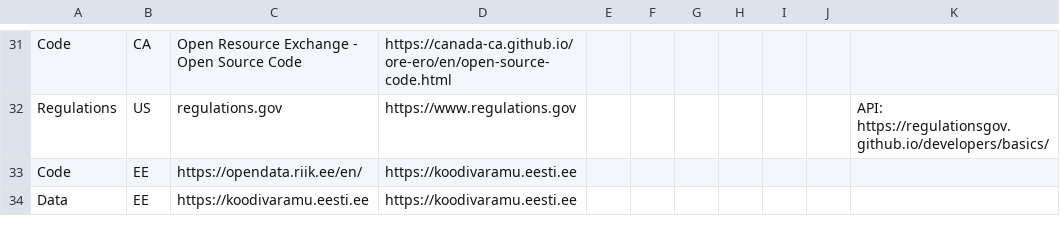
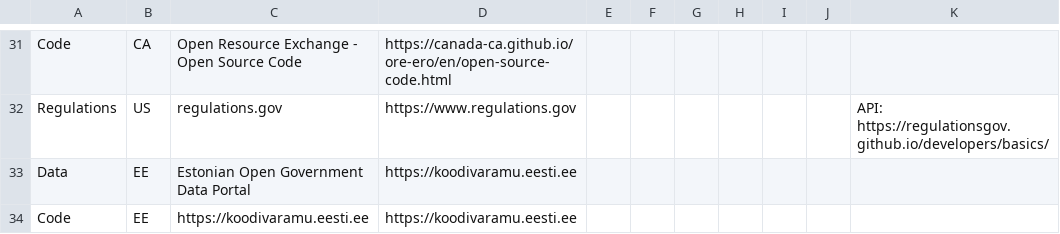
Before and after one commit to platformland/government-common-platforms, a CSV file: data/common-platforms.csv, drawn as a sheet; only a part is shown, gaps mark what is left out.

Commit message:
Update common-platforms.csv

```diff
--- a/data/common-platforms.csv
+++ b/data/common-platforms.csv
@@ -32,3 +32,3 @@
 "Regulations","US","regulations.gov","https://www.regulations.gov","","","","","","","API: https://regulationsgov.github.io/developers/basics/"
-"Code","EE","https://opendata.riik.ee/en/","https://koodivaramu.eesti.ee","","","","","","",""
-"Data","EE","https://koodivaramu.eesti.ee","https://koodivaramu.eesti.ee","","","","","","",""
+"Data","EE","Estonian Open Government Data Portal","https://koodivaramu.eesti.ee","","","","","","",""
+"Code","EE","https://koodivaramu.eesti.ee","https://koodivaramu.eesti.ee","","","","","","",""
```
